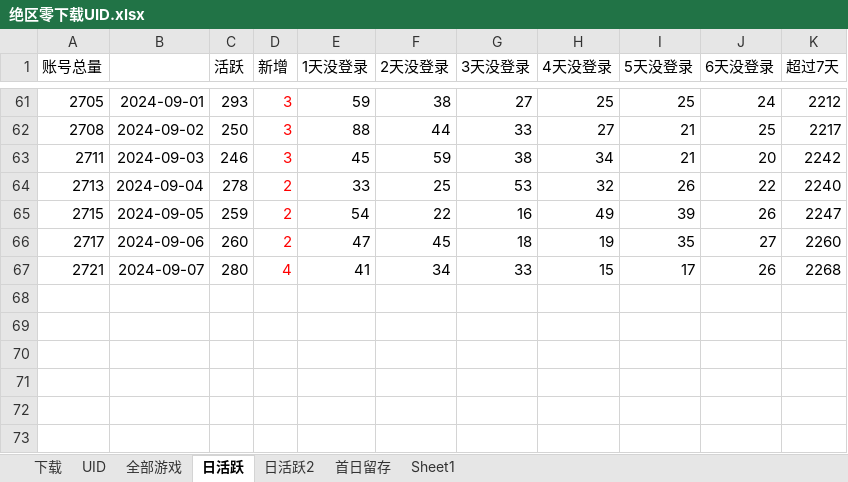
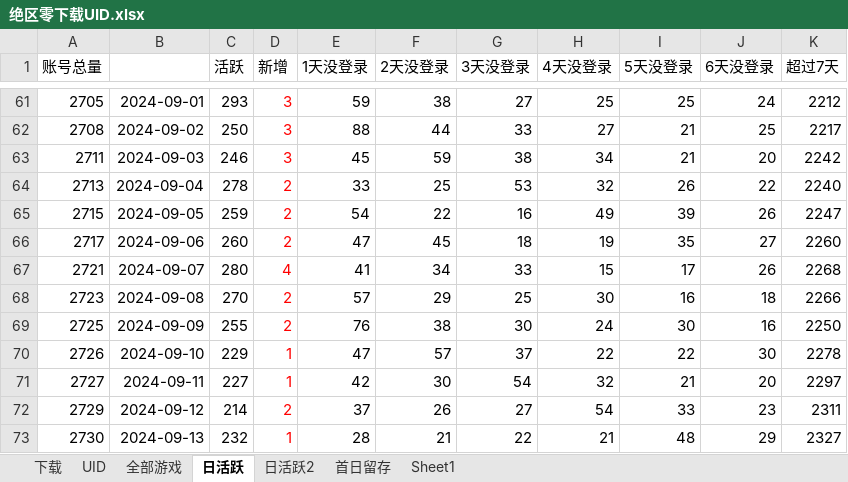
Before and after one commit to zq56745674/HSR_DATA_SERVER, an Excel workbook: doc/绝区零下载UID.xlsx, sheet 日活跃, drawn as a sheet; only a part is shown, gaps mark what is left out; values as stored, in another font and other column widths than the file's, no borders; charts and pictures not drawn; the diff names each change by its address in the sheet, - before the commit and + after, or states it on an @@ line.

```diff
--- a/doc/绝区零下载UID.xlsx (sheet 日活跃)
+++ b/doc/绝区零下载UID.xlsx (sheet 日活跃)
+row 68: 2723 | 2024-09-08 | 270 | 2 | 57 | 29 | 25 | 30 | 16 | 18 | 2266
+row 69: 2725 | 2024-09-09 | 255 | 2 | 76 | 38 | 30 | 24 | 30 | 16 | 2250
+row 70: 2726 | 2024-09-10 | 229 | 1 | 47 | 57 | 37 | 22 | 22 | 30 | 2278
+row 71: 2727 | 2024-09-11 | 227 | 1 | 42 | 30 | 54 | 32 | 21 | 20 | 2297
+row 72: 2729 | 2024-09-12 | 214 | 2 | 37 | 26 | 27 | 54 | 33 | 23 | 2311
+row 73: 2730 | 2024-09-13 | 232 | 1 | 28 | 21 | 22 | 21 | 48 | 29 | 2327
```
Also changed, not shown: sheet 日活跃2, charts or pictures, 1 other file.
